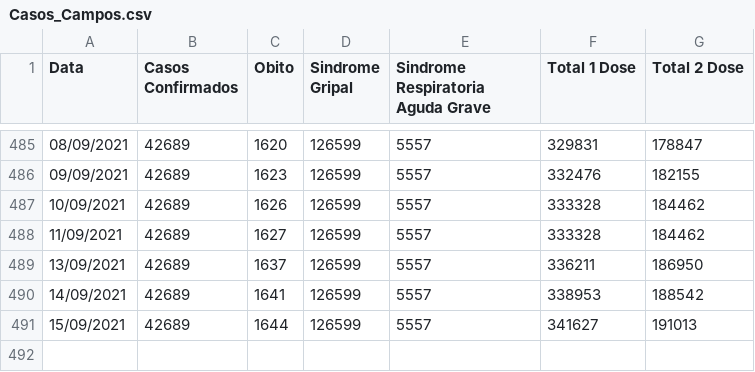
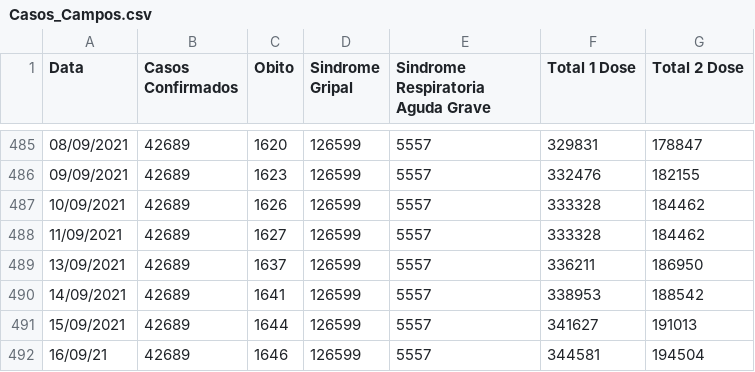
Before and after one commit to Lucas12j/Casos_Covid_Campos_dos_Goytacazes, a CSV file: Casos_Campos.csv, drawn as a sheet; only a part is shown, gaps mark what is left out; the diff names each change by its address in the sheet, - before the commit and + after, or states it on an @@ line.

Commit message:
ter 21 set 2021 23:04:52 -03

```diff
--- a/Casos_Campos.csv
+++ b/Casos_Campos.csv
+row 492: 16/09/21 | 42689 | 1646 | 126599 | 5557 | 344581 | 194504
```
